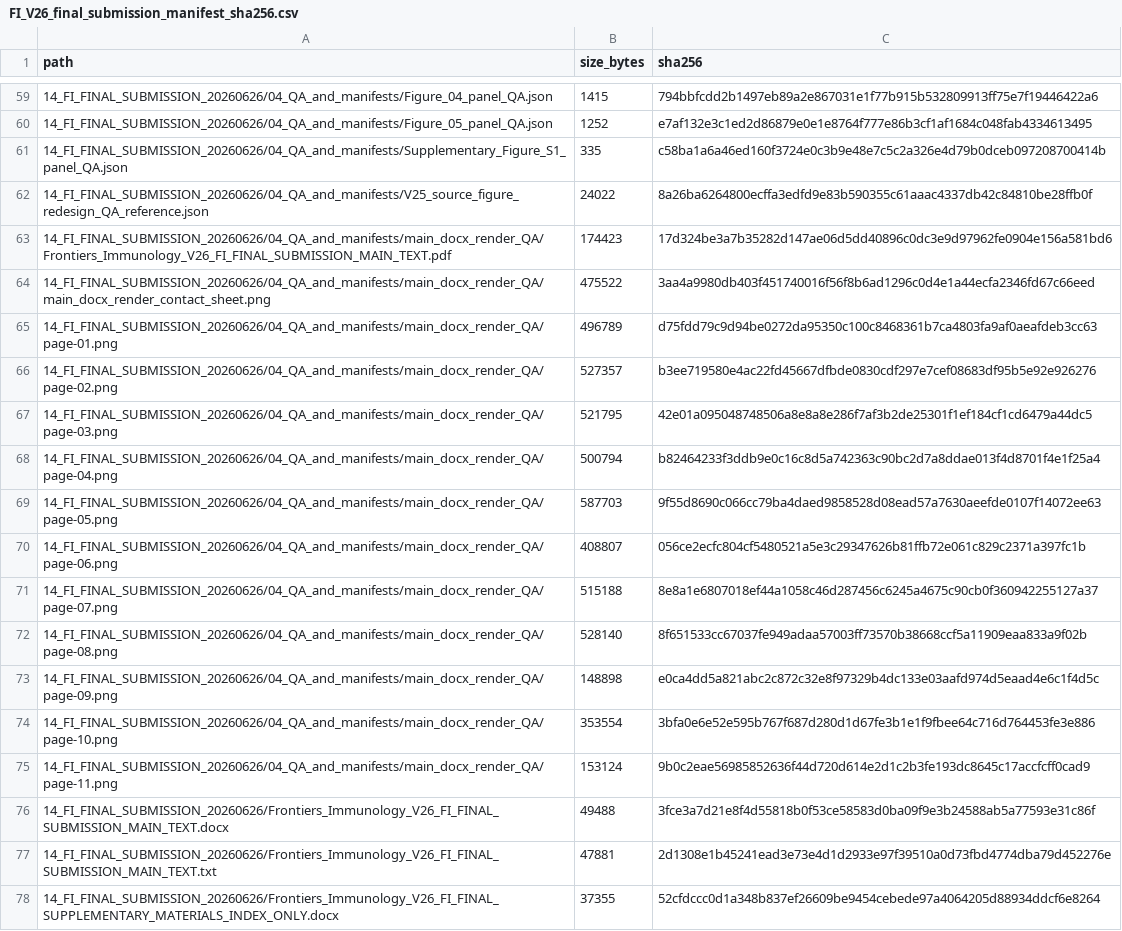
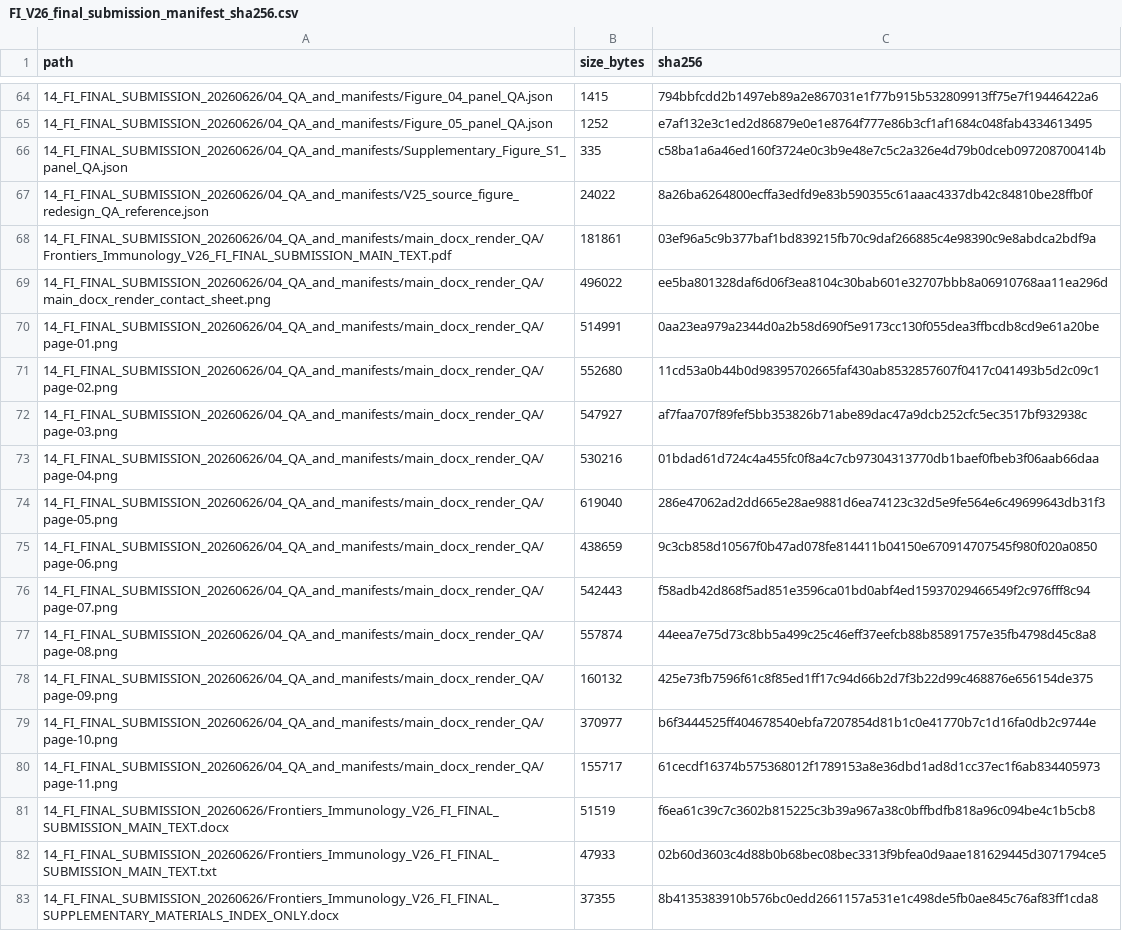
Before and after one commit to LiXinzhuo0425/sepsis-multiscale-immune-decoupling, a CSV file: metadata/final_submission_v26_qa_20260626/FI_V26_final_submission_manifest_sha256.csv, drawn as a sheet; only a part is shown, gaps mark what is left out; the diff covers the shown part only.

```diff
--- a/metadata/final_submission_v26_qa_20260626/FI_V26_final_submission_manifest_sha256.csv
+++ b/metadata/final_submission_v26_qa_20260626/FI_V26_final_submission_manifest_sha256.csv
@@ -62,17 +67,17 @@ path,size_bytes,sha256
 14_FI_FINAL_SUBMISSION_20260626/04_QA_and_manifests/V25_source_figure_redesign_QA_reference.json,24022,8a26ba6264800ecffa3edfd9e83b590355c61aaac4337db42c84810be28ffb0f
-14_FI_FINAL_SUBMISSION_20260626/04_QA_and_manifests/main_docx_render_QA/Frontiers_Immunology_V26_FI_FINAL_SUBMISSION_MAIN_TEXT.pdf,174423,17d324be3a7b35282d147ae06d5dd40896c0dc3e9d97962fe0904e156a581bd6
-14_FI_FINAL_SUBMISSION_20260626/04_QA_and_manifests/main_docx_render_QA/main_docx_render_contact_sheet.png,475522,3aa4a9980db403f451740016f56f8b6ad1296c0d4e1a44ecfa2346fd67c66eed
-14_FI_FINAL_SUBMISSION_20260626/04_QA_and_manifests/main_docx_render_QA/page-01.png,496789,d75fdd79c9d94be0272da95350c100c8468361b7ca4803fa9af0aeafdeb3cc63
-14_FI_FINAL_SUBMISSION_20260626/04_QA_and_manifests/main_docx_render_QA/page-02.png,527357,b3ee719580e4ac22fd45667dfbde0830cdf297e7cef08683df95b5e92e926276
-14_FI_FINAL_SUBMISSION_20260626/04_QA_and_manifests/main_docx_render_QA/page-03.png,521795,42e01a095048748506a8e8a8e286f7af3b2de25301f1ef184cf1cd6479a44dc5
-14_FI_FINAL_SUBMISSION_20260626/04_QA_and_manifests/main_docx_render_QA/page-04.png,500794,b82464233f3ddb9e0c16c8d5a742363c90bc2d7a8ddae013f4d8701f4e1f25a4
-14_FI_FINAL_SUBMISSION_20260626/04_QA_and_manifests/main_docx_render_QA/page-05.png,587703,9f55d8690c066cc79ba4daed9858528d08ead57a7630aeefde0107f14072ee63
-14_FI_FINAL_SUBMISSION_20260626/04_QA_and_manifests/main_docx_render_QA/page-06.png,408807,056ce2ecfc804cf5480521a5e3c29347626b81ffb72e061c829c2371a397fc1b
-14_FI_FINAL_SUBMISSION_20260626/04_QA_and_manifests/main_docx_render_QA/page-07.png,515188,8e8a1e6807018ef44a1058c46d287456c6245a4675c90cb0f360942255127a37
-14_FI_FINAL_SUBMISSION_20260626/04_QA_and_manifests/main_docx_render_QA/page-08.png,528140,8f651533cc67037fe949adaa57003ff73570b38668ccf5a11909eaa833a9f02b
-14_FI_FINAL_SUBMISSION_20260626/04_QA_and_manifests/main_docx_render_QA/page-09.png,148898,e0ca4dd5a821abc2c872c32e8f97329b4dc133e03aafd974d5eaad4e6c1f4d5c
-14_FI_FINAL_SUBMISSION_20260626/04_QA_and_manifests/main_docx_render_QA/page-10.png,353554,3bfa0e6e52e595b767f687d280d1d67fe3b1e1f9fbee64c716d764453fe3e886
-14_FI_FINAL_SUBMISSION_20260626/04_QA_and_manifests/main_docx_render_QA/page-11.png,153124,9b0c2eae56985852636f44d720d614e2d1c2b3fe193dc8645c17accfcff0cad9
-14_FI_FINAL_SUBMISSION_20260626/Frontiers_Immunology_V26_FI_FINAL_SUBMISSION_MAIN_TEXT.docx,49488,3fce3a7d21e8f4d55818b0f53ce58583d0ba09f9e3b24588ab5a77593e31c86f
-14_FI_FINAL_SUBMISSION_20260626/Frontiers_Immunology_V26_FI_FINAL_SUBMISSION_MAIN_TEXT.txt,47881,2d1308e1b45241ead3e73e4d1d2933e97f39510a0d73fbd4774dba79d452276e
-14_FI_FINAL_SUBMISSION_20260626/Frontiers_Immunology_V26_FI_FINAL_SUPPLEMENTARY_MATERIALS_INDEX_ONLY.docx,37355,52cfdccc0d1a348b837ef26609be9454cebede97a4064205d88934ddcf6e8264
+14_FI_FINAL_SUBMISSION_20260626/04_QA_and_manifests/main_docx_render_QA/Frontiers_Immunology_V26_FI_FINAL_SUBMISSION_MAIN_TEXT.pdf,181861,03ef96a5c9b377baf1bd839215fb70c9daf266885c4e98390c9e8abdca2bdf9a
+14_FI_FINAL_SUBMISSION_20260626/04_QA_and_manifests/main_docx_render_QA/main_docx_render_contact_sheet.png,496022,ee5ba801328daf6d06f3ea8104c30bab601e32707bbb8a06910768aa11ea296d
+14_FI_FINAL_SUBMISSION_20260626/04_QA_and_manifests/main_docx_render_QA/page-01.png,514991,0aa23ea979a2344d0a2b58d690f5e9173cc130f055dea3ffbcdb8cd9e61a20be
+14_FI_FINAL_SUBMISSION_20260626/04_QA_and_manifests/main_docx_render_QA/page-02.png,552680,11cd53a0b44b0d98395702665faf430ab8532857607f0417c041493b5d2c09c1
+14_FI_FINAL_SUBMISSION_20260626/04_QA_and_manifests/main_docx_render_QA/page-03.png,547927,af7faa707f89fef5bb353826b71abe89dac47a9dcb252cfc5ec3517bf932938c
+14_FI_FINAL_SUBMISSION_20260626/04_QA_and_manifests/main_docx_render_QA/page-04.png,530216,01bdad61d724c4a455fc0f8a4c7cb97304313770db1baef0fbeb3f06aab66daa
+14_FI_FINAL_SUBMISSION_20260626/04_QA_and_manifests/main_docx_render_QA/page-05.png,619040,286e47062ad2dd665e28ae9881d6ea74123c32d5e9fe564e6c49699643db31f3
+14_FI_FINAL_SUBMISSION_20260626/04_QA_and_manifests/main_docx_render_QA/page-06.png,438659,9c3cb858d10567f0b47ad078fe814411b04150e670914707545f980f020a0850
+14_FI_FINAL_SUBMISSION_20260626/04_QA_and_manifests/main_docx_render_QA/page-07.png,542443,f58adb42d868f5ad851e3596ca01bd0abf4ed15937029466549f2c976fff8c94
+14_FI_FINAL_SUBMISSION_20260626/04_QA_and_manifests/main_docx_render_QA/page-08.png,557874,44eea7e75d73c8bb5a499c25c46eff37eefcb88b85891757e35fb4798d45c8a8
+14_FI_FINAL_SUBMISSION_20260626/04_QA_and_manifests/main_docx_render_QA/page-09.png,160132,425e73fb7596f61c8f85ed1ff17c94d66b2d7f3b22d99c468876e656154de375
+14_FI_FINAL_SUBMISSION_20260626/04_QA_and_manifests/main_docx_render_QA/page-10.png,370977,b6f3444525ff404678540ebfa7207854d81b1c0e41770b7c1d16fa0db2c9744e
+14_FI_FINAL_SUBMISSION_20260626/04_QA_and_manifests/main_docx_render_QA/page-11.png,155717,61cecdf16374b575368012f1789153a8e36dbd1ad8d1cc37ec1f6ab834405973
+14_FI_FINAL_SUBMISSION_20260626/Frontiers_Immunology_V26_FI_FINAL_SUBMISSION_MAIN_TEXT.docx,51519,f6ea61c39c7c3602b815225c3b39a967a38c0bffbdfb818a96c094be4c1b5cb8
+14_FI_FINAL_SUBMISSION_20260626/Frontiers_Immunology_V26_FI_FINAL_SUBMISSION_MAIN_TEXT.txt,47933,02b60d3603c4d88b0b68bec08bec3313f9bfea0d9aae181629445d3071794ce5
+14_FI_FINAL_SUBMISSION_20260626/Frontiers_Immunology_V26_FI_FINAL_SUPPLEMENTARY_MATERIALS_INDEX_ONLY.docx,37355,8b4135383910b576bc0edd2661157a531e1c498de5fb0ae845c76af83ff1cda8
```
Also changed, not shown: 25 added rows, 20 removed rows and 26 edited cells elsewhere in this file, metadata/final_submission_v26_qa_20260626/FI_V26_frontiers_upload_manifest_sha256.csv, metadata/public_release_manifest_sha256.csv, 10 other files.
